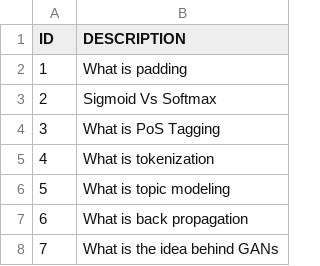
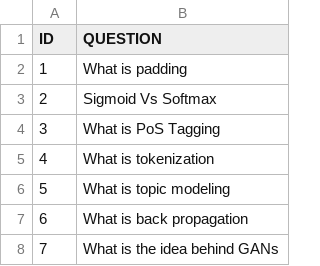
Before and after one commit to bkraffa/ds-interview-coach, a CSV file: data/raw/deeplearning_questions.csv, drawn as a sheet; only a part is shown.

```diff
--- a/data/raw/deeplearning_questions.csv
+++ b/data/raw/deeplearning_questions.csv
@@ -1,2 +1,2 @@
-ID,DESCRIPTION
+ID,QUESTION
 1, What is padding
```
Also changed, not shown: 10 other files.
